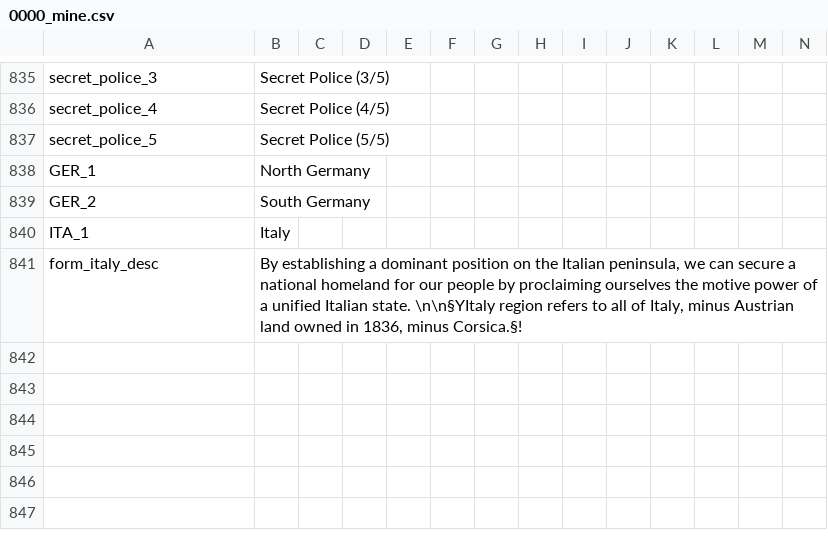
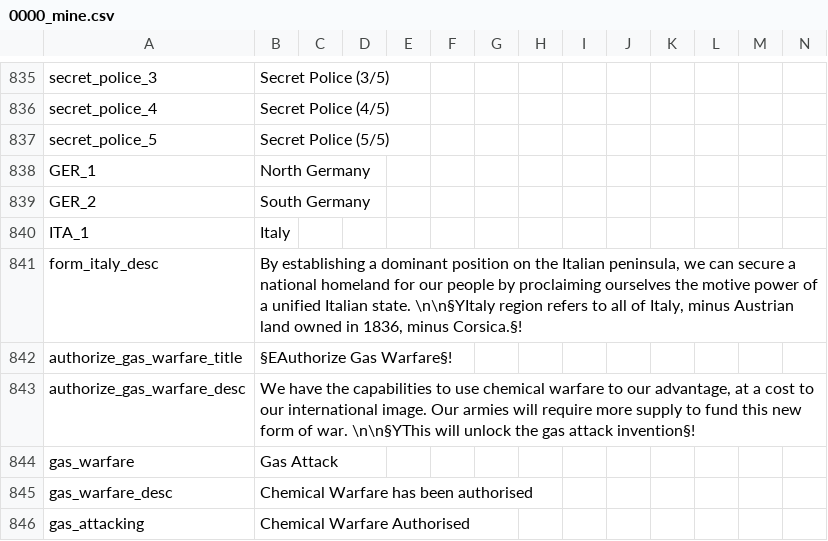
Before and after one commit to GeneralTownes/Historical_MP_Series_Vic2, a CSV file: HMPS/localisation/0000_mine.csv, drawn as a sheet; only a part is shown, gaps mark what is left out; rows hold the shown columns only; the diff names each change by its address in the sheet, - before the commit and + after, or states it on an @@ line.

Commit message:
Gas Attack & Army Supply
- Gas attack is taken via decision, attack reduced to +1, cant be defended against
- Army supplies restricted to mil goods only

```diff
--- a/HMPS/localisation/0000_mine.csv
+++ b/HMPS/localisation/0000_mine.csv
+row 842: authorize_gas_warfare_title | §EAuthorize Gas Warfare§!
+row 843: authorize_gas_warfare_desc | We have the capabilities to use chemical warfare to our advantage, at a cost to our international image. Our armies will require more supply to fund this new form of war. \n\n§YThis will unlock the gas attack invention§!
+row 844: gas_warfare | Gas Attack
+row 845: gas_warfare_desc | Chemical Warfare has been authorised
+row 846: gas_attacking | Chemical Warfare Authorised
```
Also changed, not shown: 28 other files.
